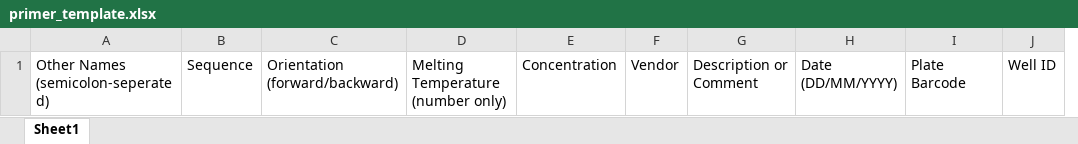
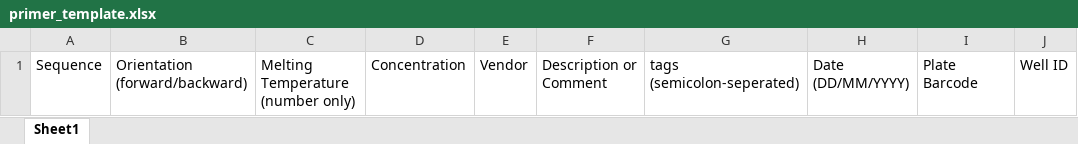
Before and after one commit to IsaacLuo/cailab-lims, an Excel workbook: api-server/public/primer_template.xlsx, sheet Sheet1, drawn as a sheet; only a part is shown; values as stored, in another font and other column widths than the file's, no borders; charts and pictures and table styles not drawn; removed rows and columns are numbered as before the commit, all else as after; ↵ is a line break in a cell; the diff names each change by its address in the sheet, - before the commit and + after, or states it on an @@ line.

Commit message:
able to upload primers

```diff
--- a/api-server/public/primer_template.xlsx (sheet Sheet1)
+++ b/api-server/public/primer_template.xlsx (sheet Sheet1)
-column A, row 1: Other Names ↵ (semicolon-seperated)
+column G, row 1: tags ↵ (semicolon-seperated)
```
Also changed, not shown: 3 other files.
